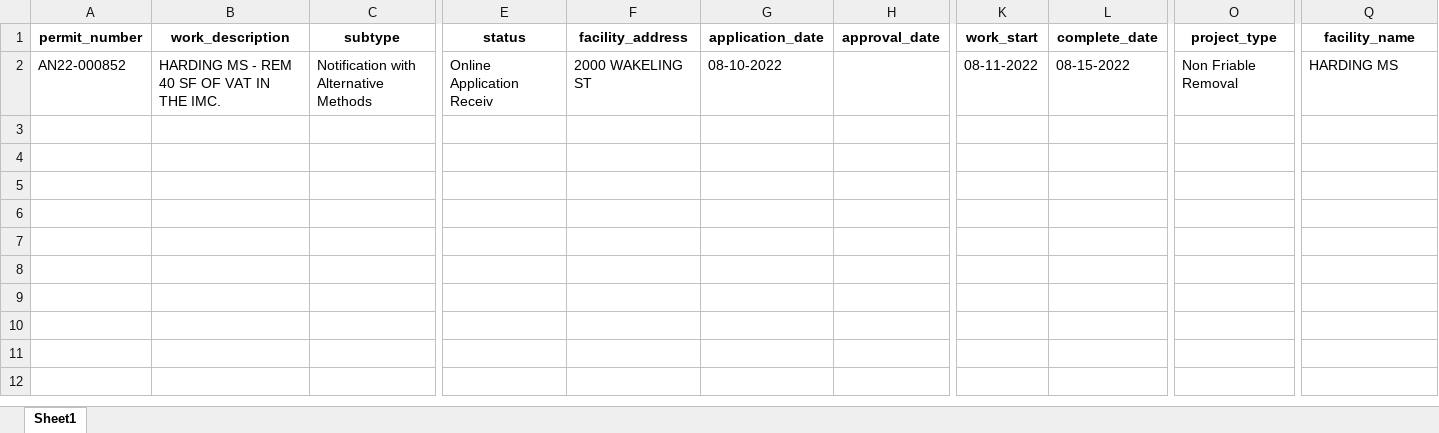
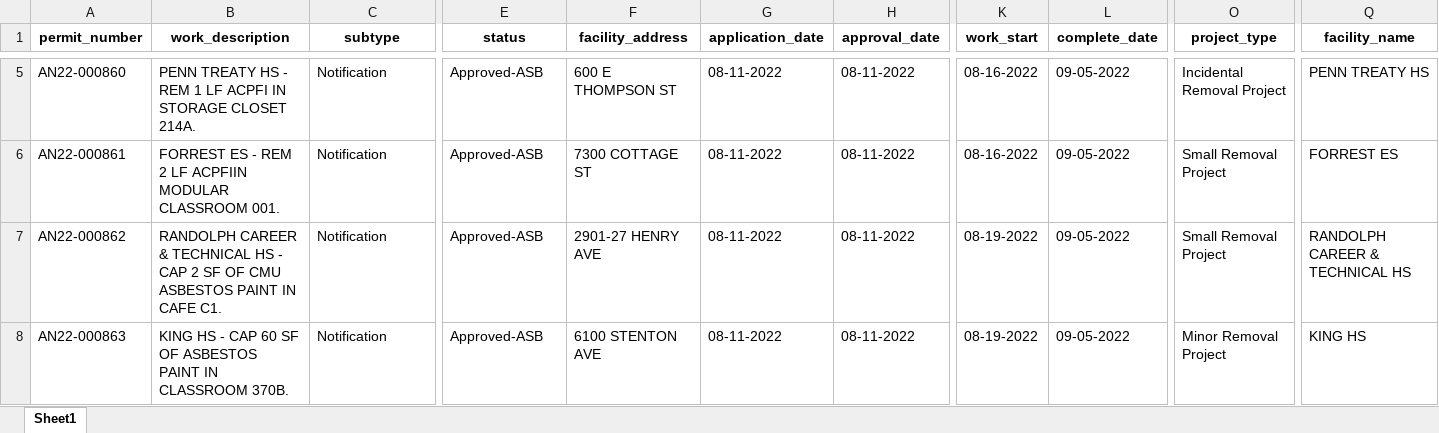
Before and after one commit to PhilaController/asbestos-dashboard-data, an Excel workbook: data/interim/new_data.xlsx, sheet Sheet1, drawn as a sheet; only a part is shown, gaps mark what is left out; values as stored, in another font and other column widths than the file's, no borders; addresses are those after the commit; rows hold the shown columns only; the diff covers the shown part only; the diff names each change by its address in the sheet, - before the commit and + after, or states it on an @@ line.

```diff
--- a/data/interim/new_data.xlsx (sheet Sheet1)
+++ b/data/interim/new_data.xlsx (sheet Sheet1)
+row 5: AN22-000860 | PENN TREATY HS - REM 1 LF ACPFI IN STORAGE CLOSET 214A. | Notification | Approved-ASB | 600 E THOMPSON ST | 08-11-2022 | 08-11-2022 | 08-16-2022 | 09-05-2022 | Incidental Removal Project | PENN TREATY HS
+row 6: AN22-000861 | FORREST ES - REM 2 LF ACPFIIN MODULAR CLASSROOM 001. | Notification | Approved-ASB | 7300 COTTAGE ST | 08-11-2022 | 08-11-2022 | 08-16-2022 | 09-05-2022 | Small Removal Project | FORREST ES
+row 7: AN22-000862 | RANDOLPH CAREER & TECHNICAL HS - CAP 2 SF OF CMU ASBESTOS PAINT IN CAFE C1. | Notification | Approved-ASB | 2901-27 HENRY AVE | 08-11-2022 | 08-11-2022 | 08-19-2022 | 09-05-2022 | Small Removal Project | RANDOLPH CAREER & TECHNICAL HS
-A8 (permit_number): AN22-000852
+A8 (permit_number): AN22-000863
-B8 (work_description): HARDING MS - REM 40 SF OF VAT IN THE IMC.
+B8 (work_description): KING HS - CAP 60 SF OF ASBESTOS PAINT IN CLASSROOM 370B.
-C8 (subtype): Notification with Alternative Methods
+C8 (subtype): Notification
-E8 (status): Online Application Receiv
+E8 (status): Approved-ASB
-F8 (facility_address): 2000 WAKELING ST
+F8 (facility_address): 6100 STENTON AVE
-G8 (application_date): 08-10-2022
+G8 (application_date): 08-11-2022
-H8 (approval_date): (empty)
+H8 (approval_date): 08-11-2022
-K8 (work_start): 08-11-2022
+K8 (work_start): 08-19-2022
-L8 (complete_date): 08-15-2022
+L8 (complete_date): 09-05-2022
-O8 (project_type): Non Friable Removal
+O8 (project_type): Minor Removal Project
-Q8 (facility_name): HARDING MS
+Q8 (facility_name): KING HS
```
Also changed, not shown: 3 added rows and 2 edited cells elsewhere in this sheet, data/interim/crosswalk.xlsx, data/interim/fuzzy_matches.xlsx, 4 other files.
